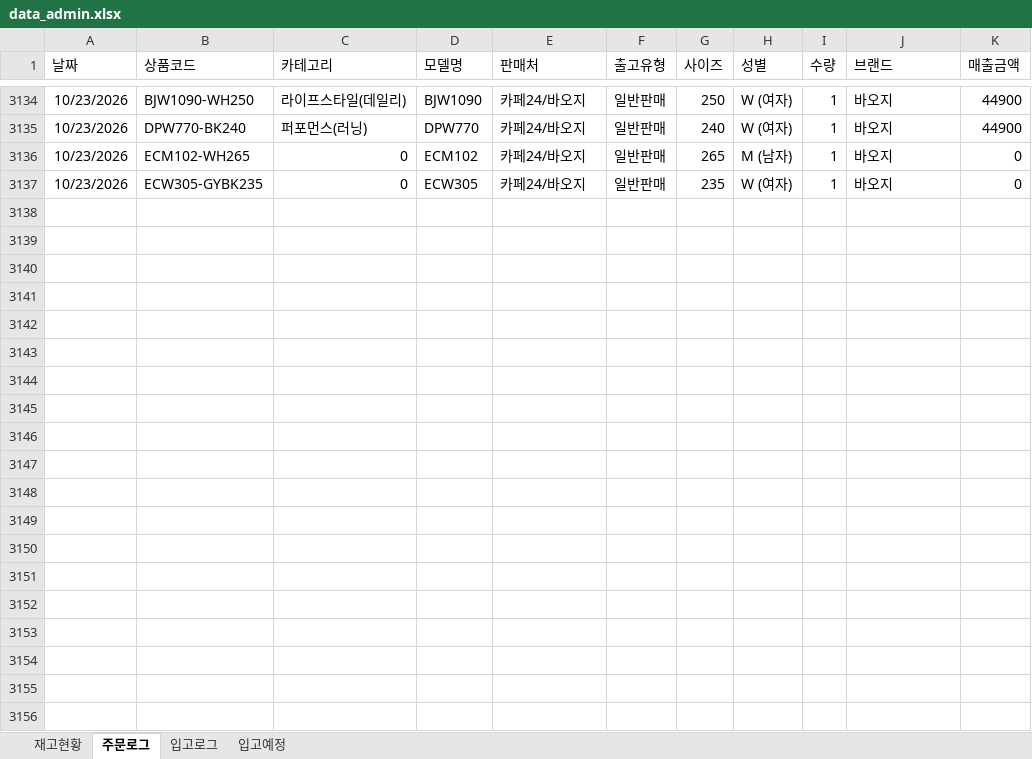
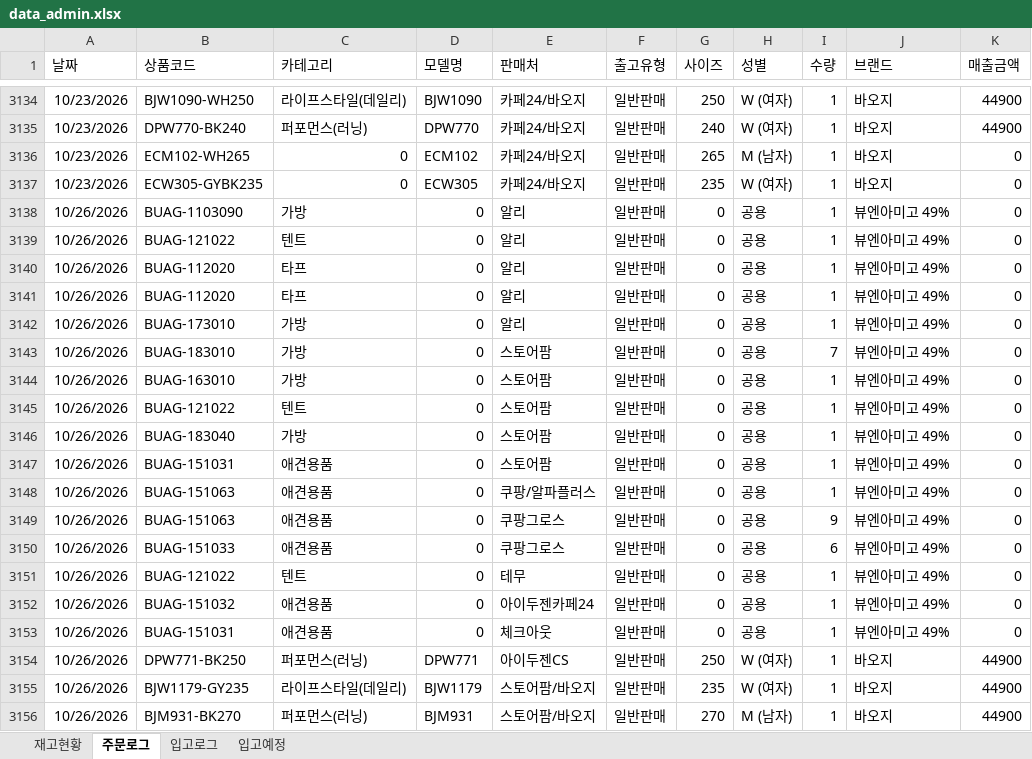
Before and after one commit to dkseotjd0112-max/Baoji-dashboard, an Excel workbook: data_admin.xlsx, sheet 주문로그, drawn as a sheet; only a part is shown, gaps mark what is left out; values as stored, in another font and other column widths than the file's, no borders; the diff covers the shown part only; the diff names each change by its address in the sheet, - before the commit and + after, or states it on an @@ line.

```diff
--- a/data_admin.xlsx (sheet 주문로그)
+++ b/data_admin.xlsx (sheet 주문로그)
+row 3138: 10/26/2026 | BUAG-1103090 | 가방 | 0 | 알리 | 일반판매 | 0 | 공용 | 1 | 뷰엔아미고 49% | 0
+row 3139: 10/26/2026 | BUAG-121022 | 텐트 | 0 | 알리 | 일반판매 | 0 | 공용 | 1 | 뷰엔아미고 49% | 0
+row 3140: 10/26/2026 | BUAG-112020 | 타프 | 0 | 알리 | 일반판매 | 0 | 공용 | 1 | 뷰엔아미고 49% | 0
+row 3141: 10/26/2026 | BUAG-112020 | 타프 | 0 | 알리 | 일반판매 | 0 | 공용 | 1 | 뷰엔아미고 49% | 0
+row 3142: 10/26/2026 | BUAG-173010 | 가방 | 0 | 알리 | 일반판매 | 0 | 공용 | 1 | 뷰엔아미고 49% | 0
+row 3143: 10/26/2026 | BUAG-183010 | 가방 | 0 | 스토어팜 | 일반판매 | 0 | 공용 | 7 | 뷰엔아미고 49% | 0
+row 3144: 10/26/2026 | BUAG-163010 | 가방 | 0 | 스토어팜 | 일반판매 | 0 | 공용 | 1 | 뷰엔아미고 49% | 0
+row 3145: 10/26/2026 | BUAG-121022 | 텐트 | 0 | 스토어팜 | 일반판매 | 0 | 공용 | 1 | 뷰엔아미고 49% | 0
+row 3146: 10/26/2026 | BUAG-183040 | 가방 | 0 | 스토어팜 | 일반판매 | 0 | 공용 | 1 | 뷰엔아미고 49% | 0
+row 3147: 10/26/2026 | BUAG-151031 | 애견용품 | 0 | 스토어팜 | 일반판매 | 0 | 공용 | 1 | 뷰엔아미고 49% | 0
+row 3148: 10/26/2026 | BUAG-151063 | 애견용품 | 0 | 쿠팡/알파플러스 | 일반판매 | 0 | 공용 | 1 | 뷰엔아미고 49% | 0
+row 3149: 10/26/2026 | BUAG-151063 | 애견용품 | 0 | 쿠팡그로스 | 일반판매 | 0 | 공용 | 9 | 뷰엔아미고 49% | 0
+row 3150: 10/26/2026 | BUAG-151033 | 애견용품 | 0 | 쿠팡그로스 | 일반판매 | 0 | 공용 | 6 | 뷰엔아미고 49% | 0
+row 3151: 10/26/2026 | BUAG-121022 | 텐트 | 0 | 테무 | 일반판매 | 0 | 공용 | 1 | 뷰엔아미고 49% | 0
+row 3152: 10/26/2026 | BUAG-151032 | 애견용품 | 0 | 아이두젠카페24 | 일반판매 | 0 | 공용 | 1 | 뷰엔아미고 49% | 0
+row 3153: 10/26/2026 | BUAG-151031 | 애견용품 | 0 | 체크아웃 | 일반판매 | 0 | 공용 | 1 | 뷰엔아미고 49% | 0
+row 3154: 10/26/2026 | DPW771-BK250 | 퍼포먼스(러닝) | DPW771 | 아이두젠CS | 일반판매 | 250 | W (여자) | 1 | 바오지 | 44900
+row 3155: 10/26/2026 | BJW1179-GY235 | 라이프스타일(데일리) | BJW1179 | 스토어팜/바오지 | 일반판매 | 235 | W (여자) | 1 | 바오지 | 44900
+row 3156: 10/26/2026 | BJM931-BK270 | 퍼포먼스(러닝) | BJM931 | 스토어팜/바오지 | 일반판매 | 270 | M (남자) | 1 | 바오지 | 44900
```
Also changed, not shown: 56 added rows elsewhere in this sheet, sheet 재고현황, data_general.xlsx.
